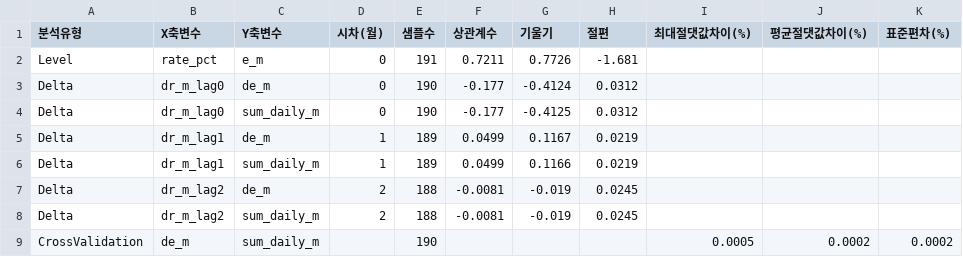
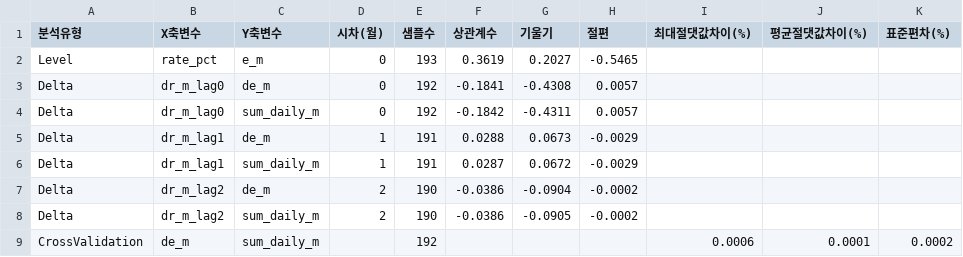
Before and after one commit to ingbeen/quant, a CSV file: storage/results/tqqq/spread_lab/tqqq_rate_spread_lab_summary.csv, drawn as a sheet.

```diff
--- a/storage/results/tqqq/spread_lab/tqqq_rate_spread_lab_summary.csv
+++ b/storage/results/tqqq/spread_lab/tqqq_rate_spread_lab_summary.csv
@@ -1,9 +1,9 @@
 분석유형,X축변수,Y축변수,시차(월),샘플수,상관계수,기울기,절편,최대절댓값차이(%),평균절댓값차이(%),표준편차(%)
-Level,rate_pct,e_m,0,191,0.7211,0.7726,-1.681,,,
-Delta,dr_m_lag0,de_m,0,190,-0.177,-0.4124,0.0312,,,
-Delta,dr_m_lag0,sum_daily_m,0,190,-0.177,-0.4125,0.0312,,,
-Delta,dr_m_lag1,de_m,1,189,0.0499,0.1167,0.0219,,,
-Delta,dr_m_lag1,sum_daily_m,1,189,0.0499,0.1166,0.0219,,,
-Delta,dr_m_lag2,de_m,2,188,-0.0081,-0.019,0.0245,,,
-Delta,dr_m_lag2,sum_daily_m,2,188,-0.0081,-0.019,0.0245,,,
-CrossValidation,de_m,sum_daily_m,,190,,,,0.0005,0.0002,0.0002
+Level,rate_pct,e_m,0,193,0.3619,0.2027,-0.5465,,,
+Delta,dr_m_lag0,de_m,0,192,-0.1841,-0.4308,0.0057,,,
+Delta,dr_m_lag0,sum_daily_m,0,192,-0.1842,-0.4311,0.0057,,,
+Delta,dr_m_lag1,de_m,1,191,0.0288,0.0673,-0.0029,,,
+Delta,dr_m_lag1,sum_daily_m,1,191,0.0287,0.0672,-0.0029,,,
+Delta,dr_m_lag2,de_m,2,190,-0.0386,-0.0904,-0.0002,,,
+Delta,dr_m_lag2,sum_daily_m,2,190,-0.0386,-0.0905,-0.0002,,,
+CrossValidation,de_m,sum_daily_m,,192,,,,0.0006,0.0001,0.0002
```
Also changed, not shown: storage/results/tqqq/spread_lab/tqqq_rate_spread_lab_monthly.csv, 13 other files.
